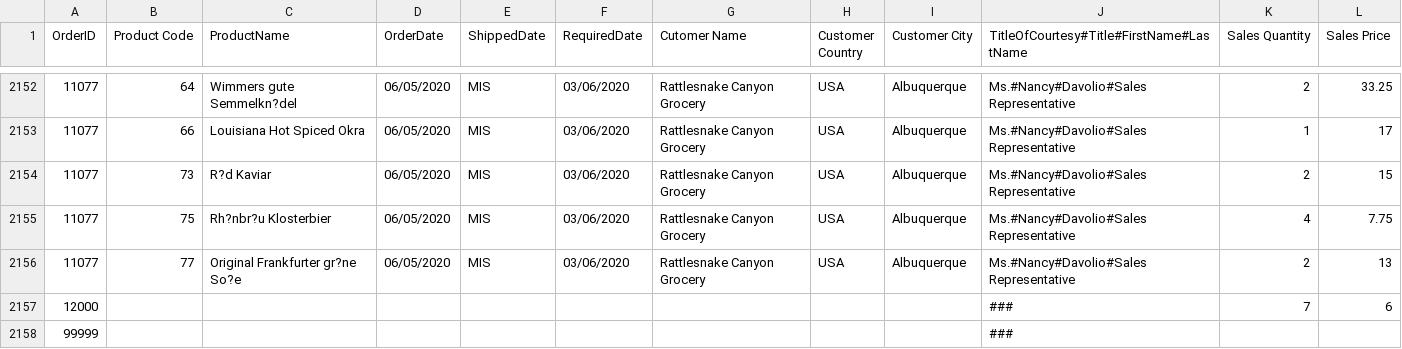
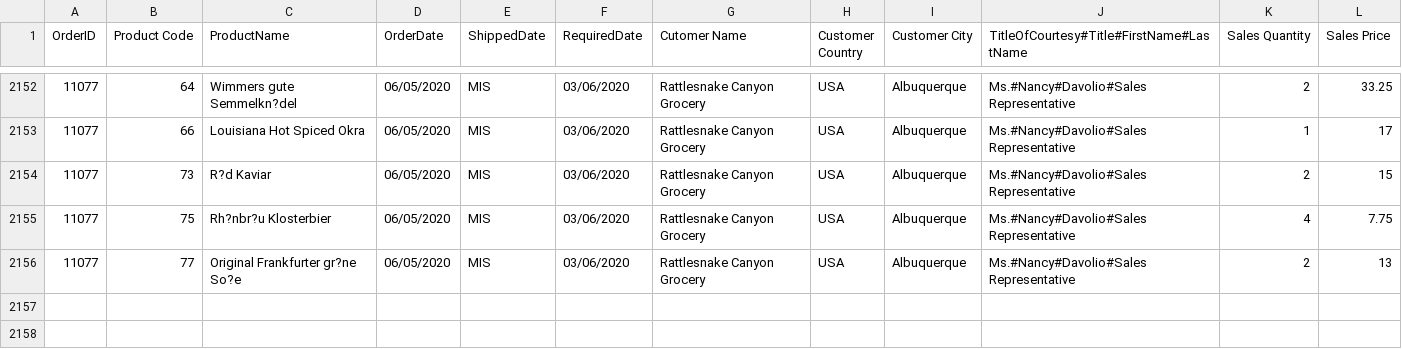
Before and after one commit to edelmanarik/DataVisualFri, a CSV file: Data.csv, drawn as a sheet; only a part is shown, gaps mark what is left out; the diff names each change by its address in the sheet, - before the commit and + after, or states it on an @@ line.

Commit message:
Add files via upload

```diff
--- a/Data.csv
+++ b/Data.csv
-row 2157: 12000 |  |  |  |  |  |  |  |  | ### | 7 | 6
-row 2158: 99999 |  |  |  |  |  |  |  |  | ###
```
